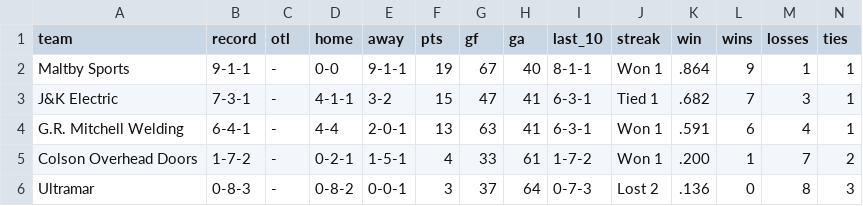
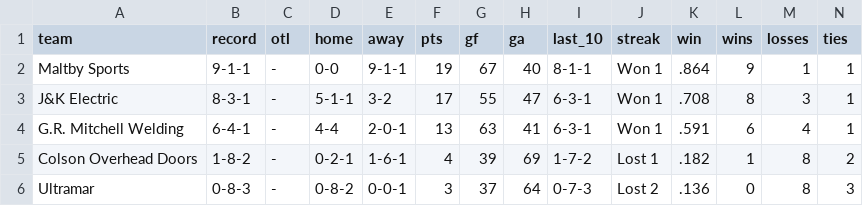
Before and after one commit to ThomasMcCrossin/aahlscraper, a CSV file: data/standings.csv, drawn as a sheet.

```diff
--- a/data/standings.csv
+++ b/data/standings.csv
@@ -2,5 +2,5 @@ team,record,otl,home,away,pts,gf,ga,last_10,streak,win,wins,losses,ties
 Maltby Sports,9-1-1,-,0-0,9-1-1,19,67,40,8-1-1,Won 1,.864,9,1,1
-J&K Electric,7-3-1,-,4-1-1,3-2,15,47,41,6-3-1,Tied 1,.682,7,3,1
+J&K Electric,8-3-1,-,5-1-1,3-2,17,55,47,6-3-1,Won 1,.708,8,3,1
 G.R. Mitchell Welding,6-4-1,-,4-4,2-0-1,13,63,41,6-3-1,Won 1,.591,6,4,1
-Colson Overhead Doors,1-7-2,-,0-2-1,1-5-1,4,33,61,1-7-2,Won 1,.200,1,7,2
+Colson Overhead Doors,1-8-2,-,0-2-1,1-6-1,4,39,69,1-7-2,Lost 1,.182,1,8,2
 Ultramar,0-8-3,-,0-8-2,0-0-1,3,37,64,0-7-3,Lost 2,.136,0,8,3
```
Also changed, not shown: 6 other files.
